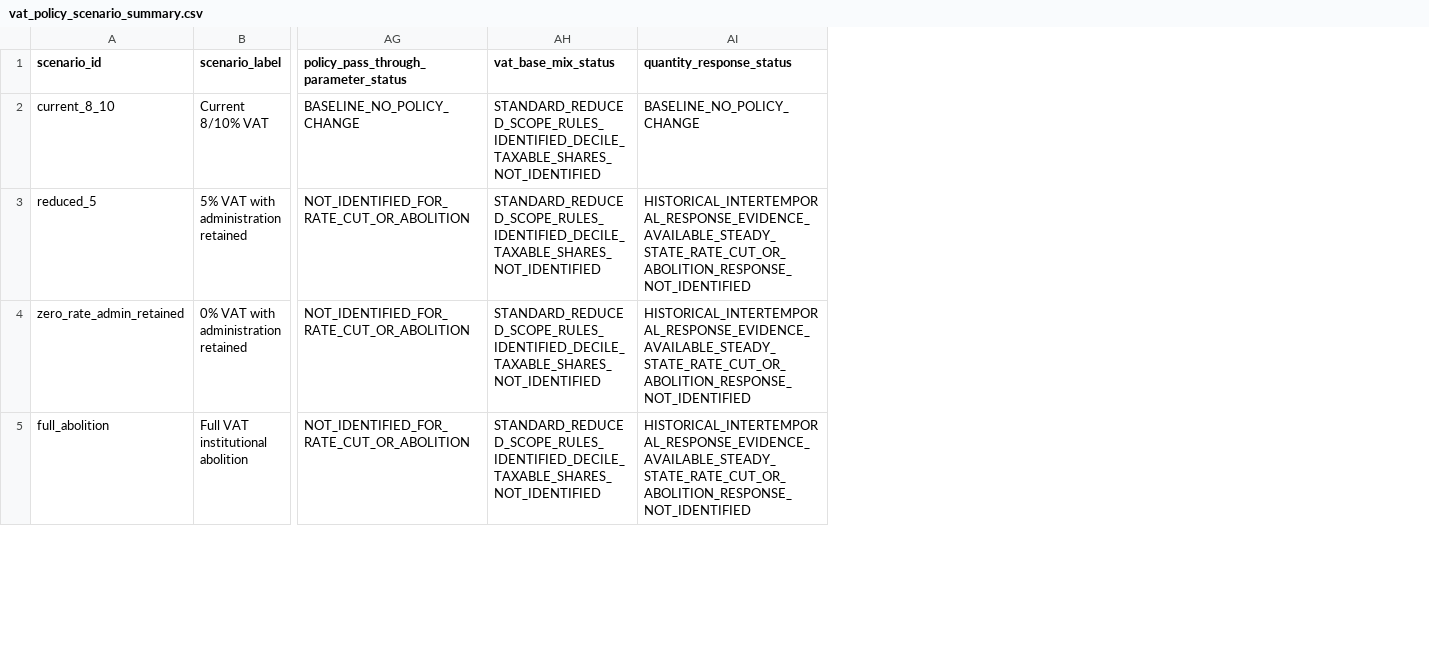
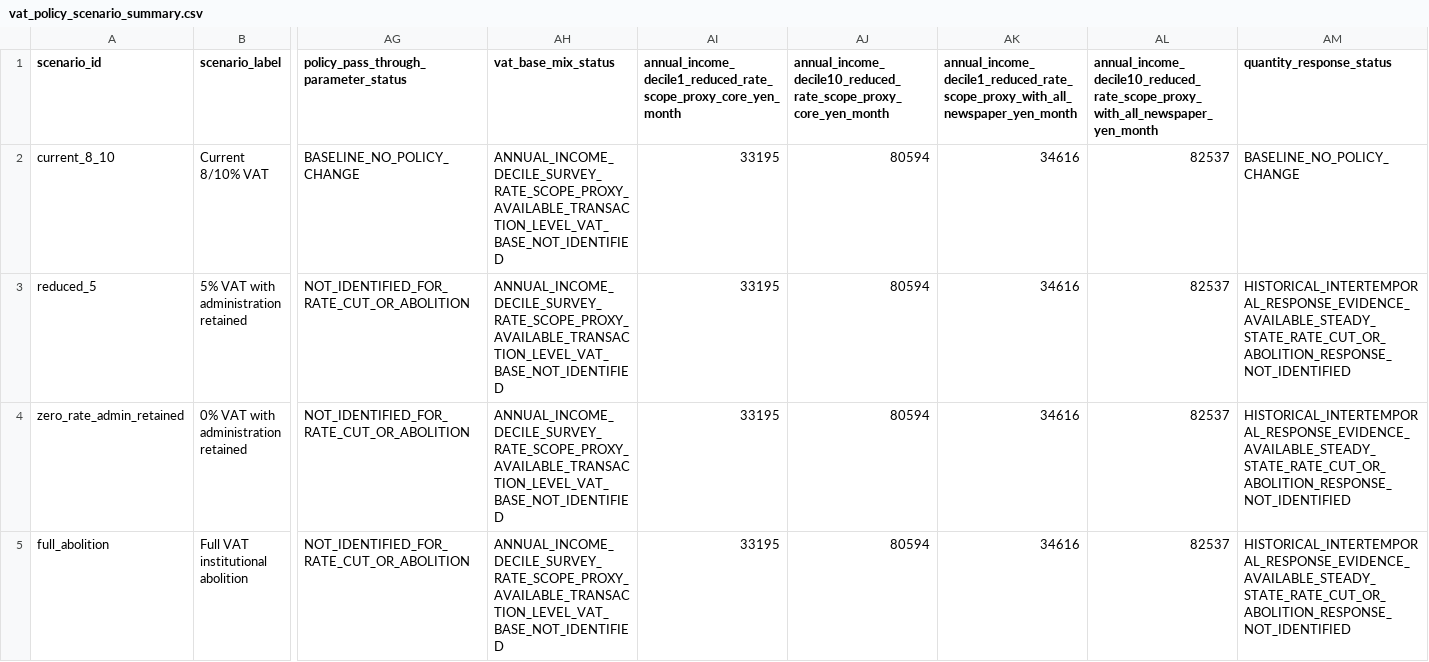
Before and after one commit to xmeta/jp-consumption-tax-reform, a CSV file: data/derived/vat_policy_scenario_summary.csv, drawn as a sheet; only a part is shown, gaps mark what is left out; the diff covers the shown part only; the diff names each change by its address in the sheet, - before the commit and + after, or states it on an @@ line.

```diff
--- a/data/derived/vat_policy_scenario_summary.csv
+++ b/data/derived/vat_policy_scenario_summary.csv
+column AI, rows 1-5: annual_income_decile1_reduced_rate_scope_proxy_core_yen_month | 33195 | 33195 | 33195 | 33195
+column AJ, rows 1-5: annual_income_decile10_reduced_rate_scope_proxy_core_yen_month | 80594 | 80594 | 80594 | 80594
+column AK, rows 1-5: annual_income_decile1_reduced_rate_scope_proxy_with_all_newspaper_yen_month | 34616 | 34616 | 34616 | 34616
+column AL, rows 1-5: annual_income_decile10_reduced_rate_scope_proxy_with_all_newspaper_yen_month | 82537 | 82537 | 82537 | 82537
-AH2:AH5 (vat_base_mix_status): STANDARD_REDUCED_SCOPE_RULES_IDENTIFIED_DECILE_TAXABLE_SHARES_NOT_IDENTIFIED
+AH2:AH5 (vat_base_mix_status): ANNUAL_INCOME_DECILE_SURVEY_RATE_SCOPE_PROXY_AVAILABLE_TRANSACTION_LEVEL_VAT_BASE_NOT_IDENTIFIED
```
Also changed, not shown: 4 edited cells elsewhere in this file, data/claim_evidence.csv, data/claim_graph.csv, 13 other files.
